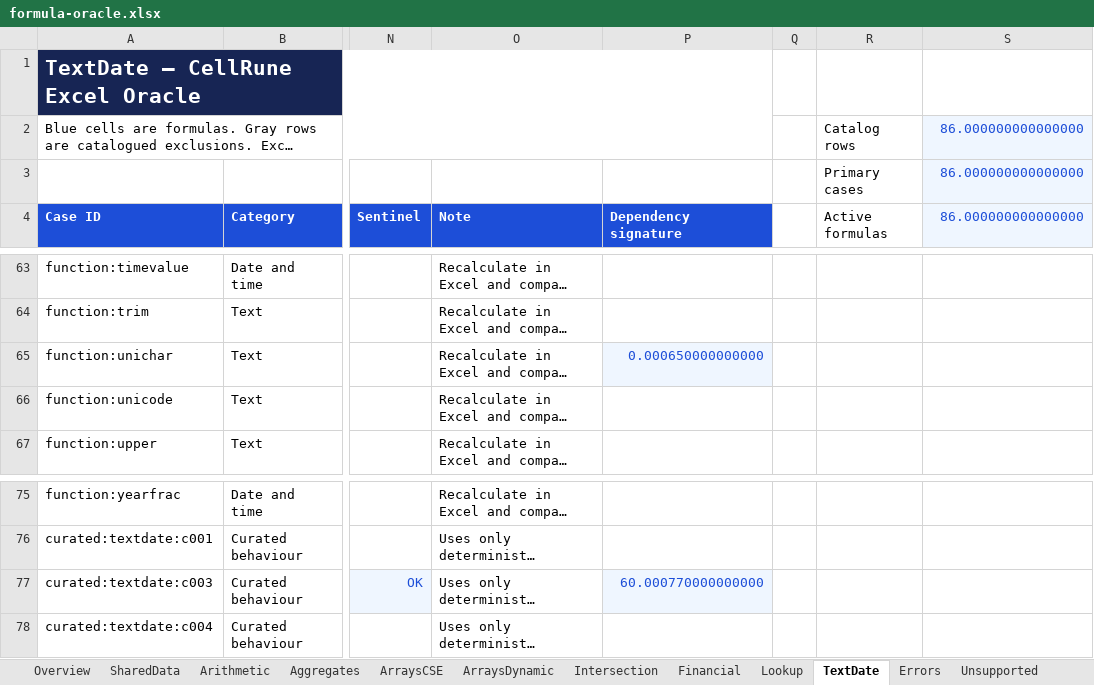
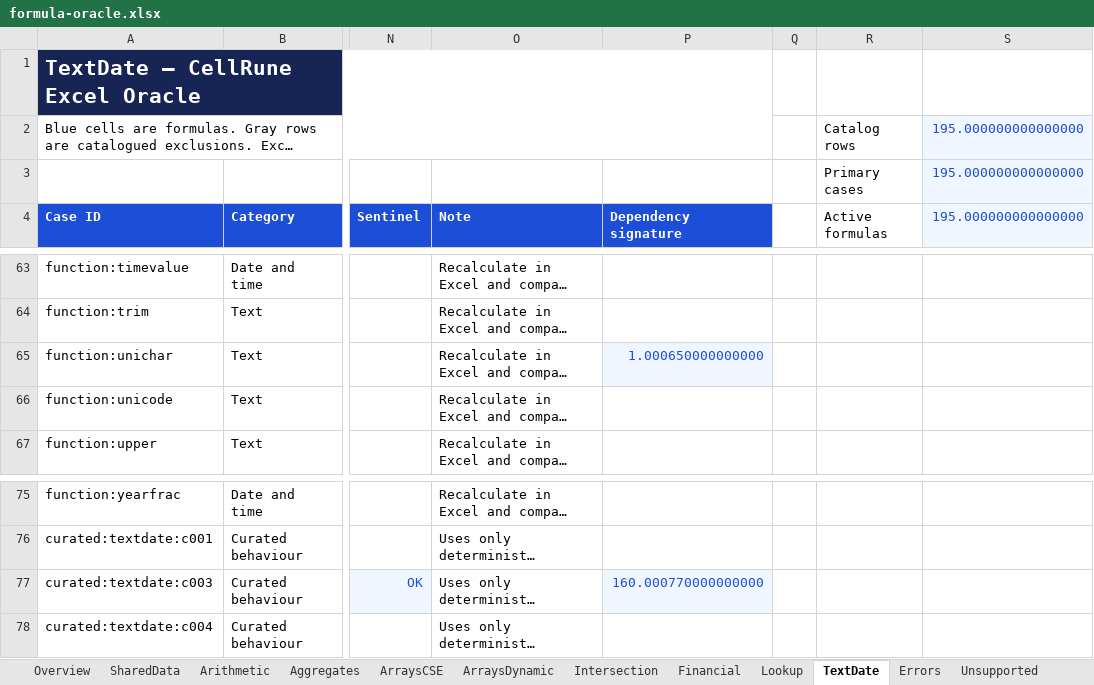
Before and after one commit to emulette/cellrune, an Excel workbook: conformance/cellrune/online/formula-oracle.xlsx, sheet TextDate, drawn as a sheet; only a part is shown, gaps mark what is left out; long unchanged cells end in …; values as stored, in another font and other column widths than the file's, no borders; conditional formats not drawn; the diff covers the shown part only; the diff names each change by its address in the sheet, - before the commit and + after, or states it on an @@ line.

```diff
--- a/conformance/cellrune/online/formula-oracle.xlsx (sheet TextDate)
+++ b/conformance/cellrune/online/formula-oracle.xlsx (sheet TextDate)
-S2:S4 (195.000000000000000): 86.000000000000000
+S2:S4 (195.000000000000000): 195.000000000000000
-P65 (Dependency signature): 0.000650000000000
+P65 (Dependency signature): 1.000650000000000
-P77 (Dependency signature): 60.000770000000000
+P77 (Dependency signature): 160.000770000000000
```
Also changed, not shown: 109 added rows elsewhere in this sheet, sheet Aggregates, sheet Arithmetic, sheet ArraysDynamic, sheet Financial, sheet Lookup, sheet Errors, 2 more sheets, charts or pictures, conformance/cellrune/desktop-2021/formula-oracle.xlsx, 12 other files.
